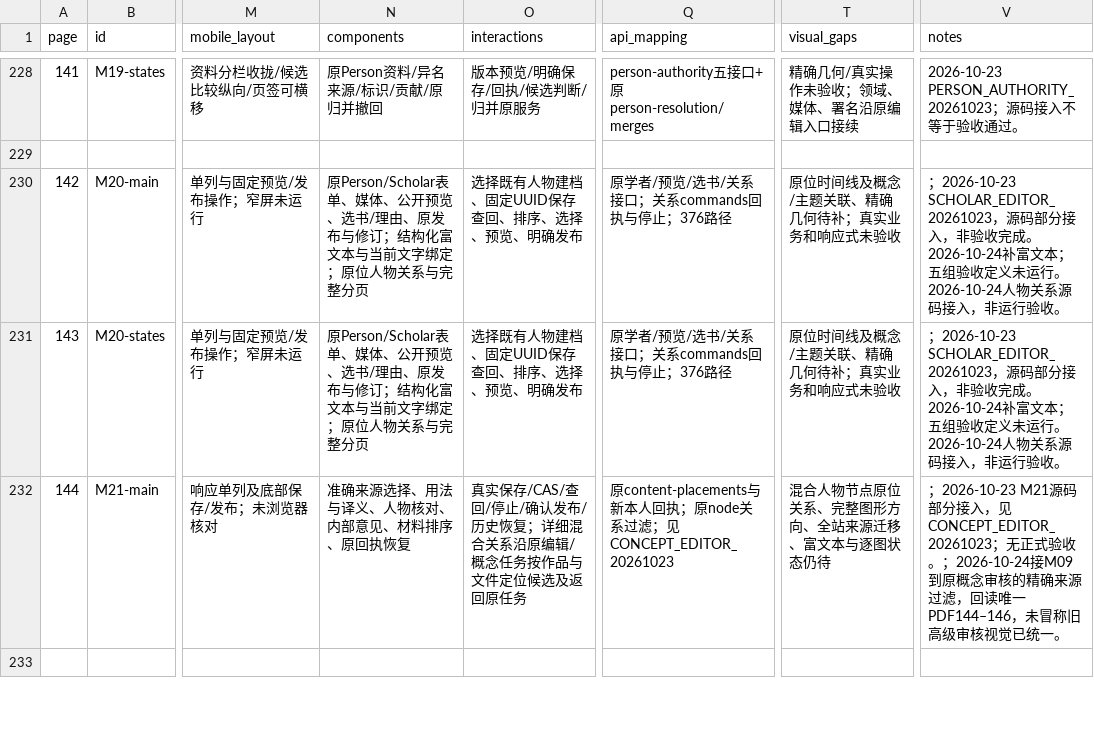
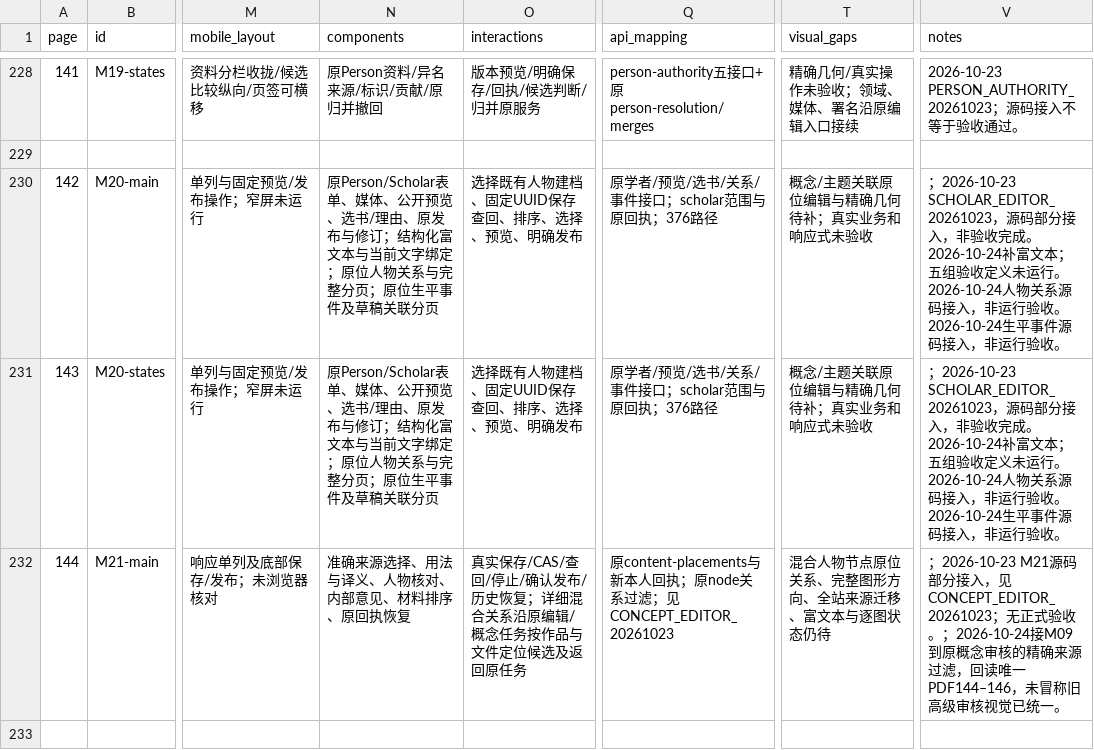
Before and after one commit to WinstonMo0807/social-theory-library, a CSV file: docs/stl4/ATLAS_INDEX.csv, drawn as a sheet; only a part is shown, gaps mark what is left out; the diff names each change by its address in the sheet, - before the commit and + after, or states it on an @@ line.

Commit message:
feat(scholars): edit original life events in place with draft membership

```diff
--- a/docs/stl4/ATLAS_INDEX.csv
+++ b/docs/stl4/ATLAS_INDEX.csv
-N230:N231 (components): …完整分页
+N230:N231 (components): …完整分页；原位生平事件及草稿关联分页
-Q230:Q231 (api_mapping): 原学者/预览/选书/关系接口；关系commands回执与停止；376路径
+Q230:Q231 (api_mapping): 原学者/预览/选书/关系/事件接口；scholar范围与原回执；376路径
-T230:T231 (visual_gaps): 原位时间线及概念/主题关联、精确几何待补；真实业务和响应式未验收
+T230:T231 (visual_gaps): 概念/主题关联原位编辑与精确几何待补；真实业务和响应式未验收
-V230:V231 (notes): …行验收。
+V230:V231 (notes): …行验收。2026-10-24生平事件源码接入，非运行验收。
```
Also changed, not shown: 16 other files.
